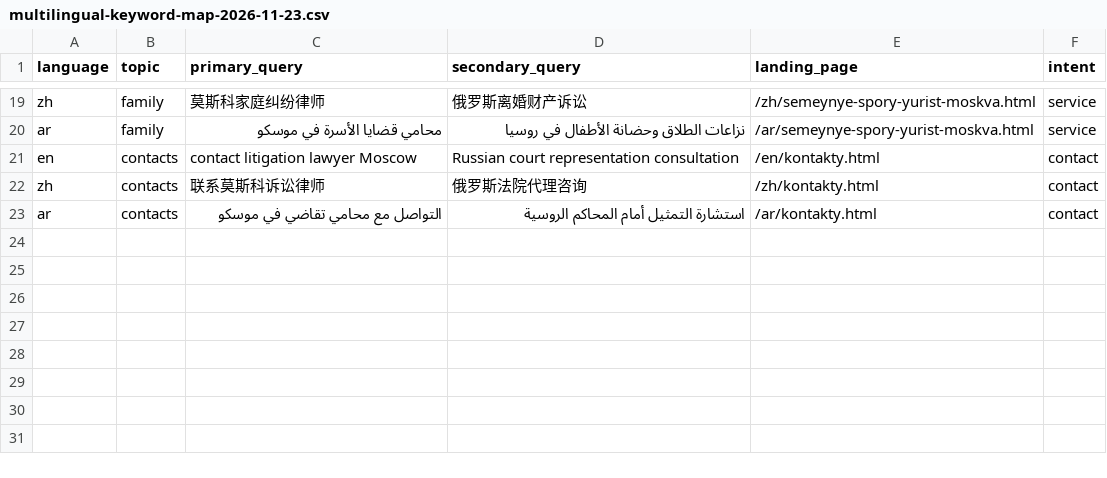
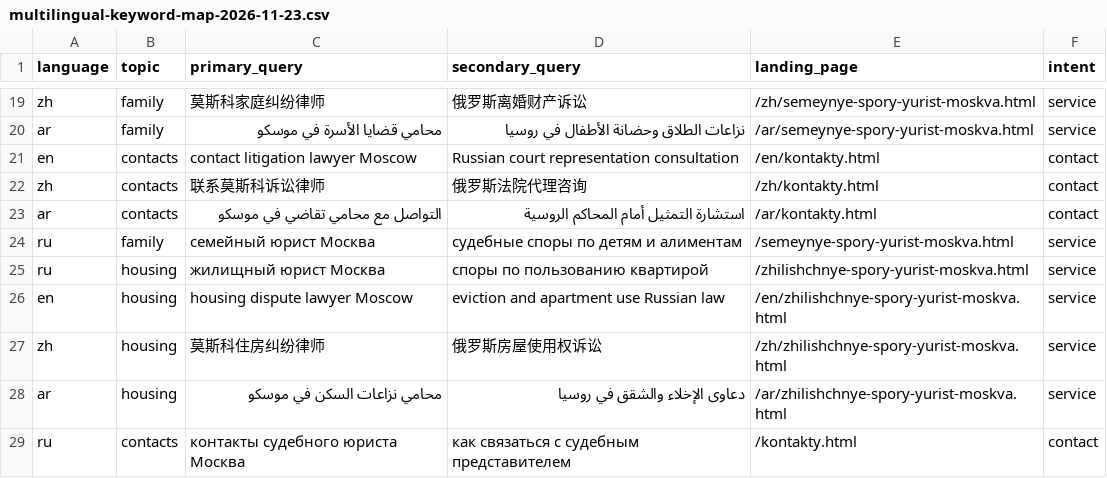
Before and after one commit to rustamovaf46-max/yurist-rustamova-site, a CSV file: docs/multilingual-keyword-map-2026-11-23.csv, drawn as a sheet; only a part is shown, gaps mark what is left out; the diff names each change by its address in the sheet, - before the commit and + after, or states it on an @@ line.

Commit message:
Expand four-language keyword map for housing and Russian family/contact queries

```diff
--- a/docs/multilingual-keyword-map-2026-11-23.csv
+++ b/docs/multilingual-keyword-map-2026-11-23.csv
+row 24: ru | family | семейный юрист Москва | судебные споры по детям и алиментам | /semeynye-spory-yurist-moskva.html | service
+row 25: ru | housing | жилищный юрист Москва | споры по пользованию квартирой | /zhilishchnye-spory-yurist-moskva.html | service
+row 26: en | housing | housing dispute lawyer Moscow | eviction and apartment use Russian law | /en/zhilishchnye-spory-yurist-moskva.html | service
+row 27: zh | housing | 莫斯科住房纠纷律师 | 俄罗斯房屋使用权诉讼 | /zh/zhilishchnye-spory-yurist-moskva.html | service
+row 28: ar | housing | محامي نزاعات السكن في موسكو | دعاوى الإخلاء والشقق في روسيا | /ar/zhilishchnye-spory-yurist-moskva.html | service
+row 29: ru | contacts | контакты судебного юриста Москва | как связаться с судебным представителем | /kontakty.html | contact
```
